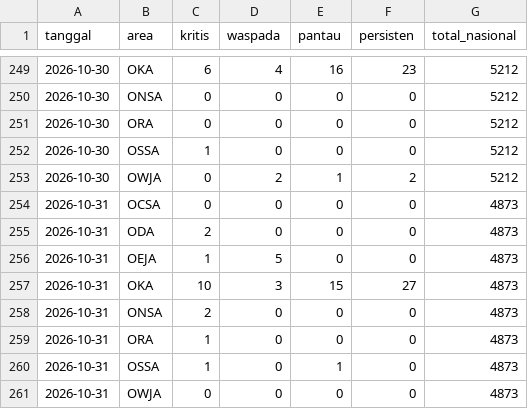
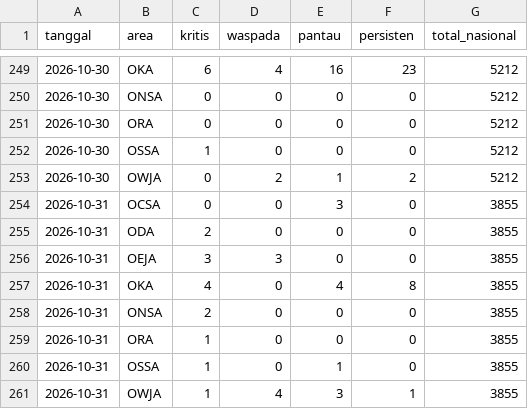
Before and after one commit to safetylineStream/safetylineStream-Dashboard-Pantauan-Lingkungan-Area-Kerja-Pertagas, a CSV file: data/history/ringkasan.csv, drawn as a sheet; only a part is shown, gaps mark what is left out.

```diff
--- a/data/history/ringkasan.csv
+++ b/data/history/ringkasan.csv
@@ -253,9 +253,9 @@ tanggal,area,kritis,waspada,pantau,persisten,total_nasional
 2026-10-30,OWJA,0,2,1,2,5212
-2026-10-31,OCSA,0,0,0,0,4873
-2026-10-31,ODA,2,0,0,0,4873
-2026-10-31,OEJA,1,5,0,0,4873
-2026-10-31,OKA,10,3,15,27,4873
-2026-10-31,ONSA,2,0,0,0,4873
-2026-10-31,ORA,1,0,0,0,4873
-2026-10-31,OSSA,1,0,1,0,4873
-2026-10-31,OWJA,0,0,0,0,4873
+2026-10-31,OCSA,0,0,3,0,3855
+2026-10-31,ODA,2,0,0,0,3855
+2026-10-31,OEJA,3,3,0,0,3855
+2026-10-31,OKA,4,0,4,8,3855
+2026-10-31,ONSA,2,0,0,0,3855
+2026-10-31,ORA,1,0,0,0,3855
+2026-10-31,OSSA,1,0,1,0,3855
+2026-10-31,OWJA,1,4,3,1,3855
```
Also changed, not shown: 3 other files.
